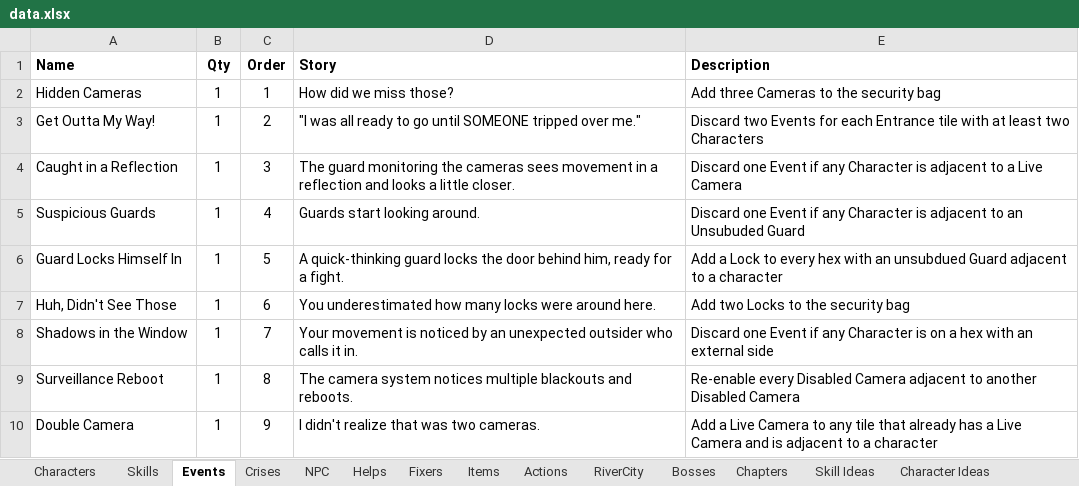
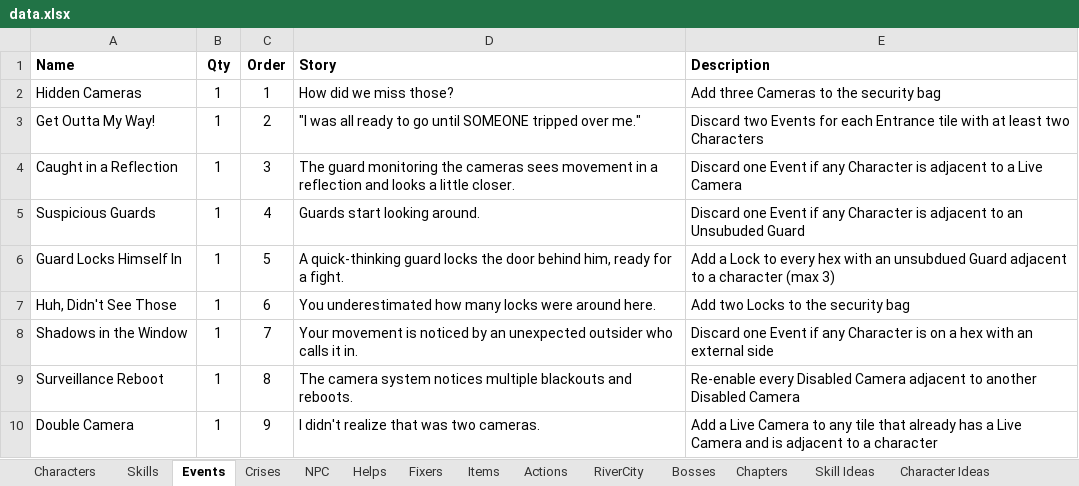
Before and after one commit to andymeneely/project-timber-wolf, an Excel workbook: data/data.xlsx, sheet Events, drawn as a sheet; only a part is shown; values as stored, in another font and other column widths than the file's, no borders; the diff names each change by its address in the sheet, - before the commit and + after, or states it on an @@ line.

```diff
--- a/data/data.xlsx (sheet Events)
+++ b/data/data.xlsx (sheet Events)
-E6 (Description): …a character
+E6 (Description): …a character (max 3)
```
Also changed, not shown: sheet Skills, sheet Actions, 3 other files.
